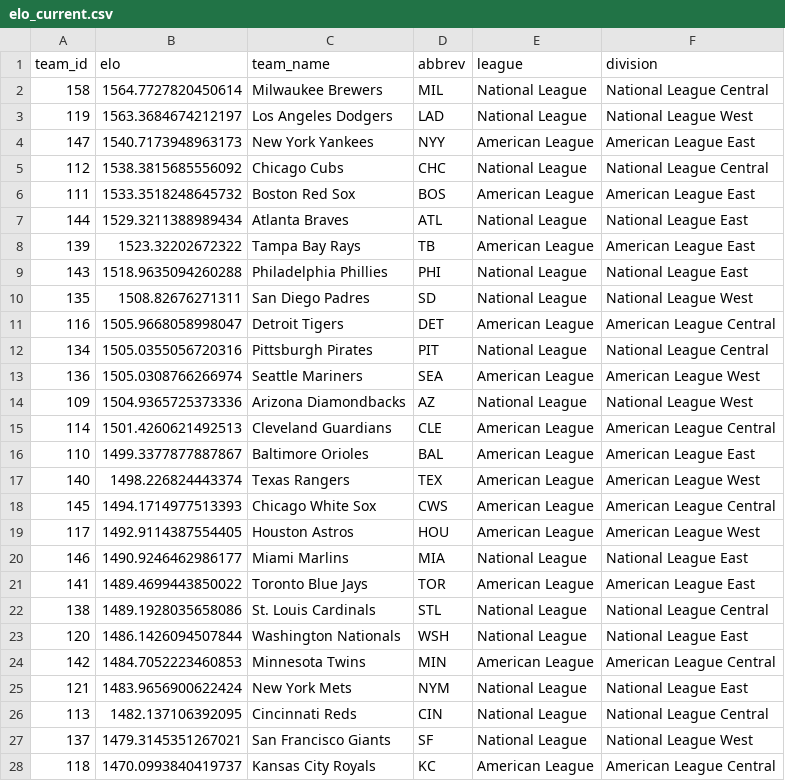
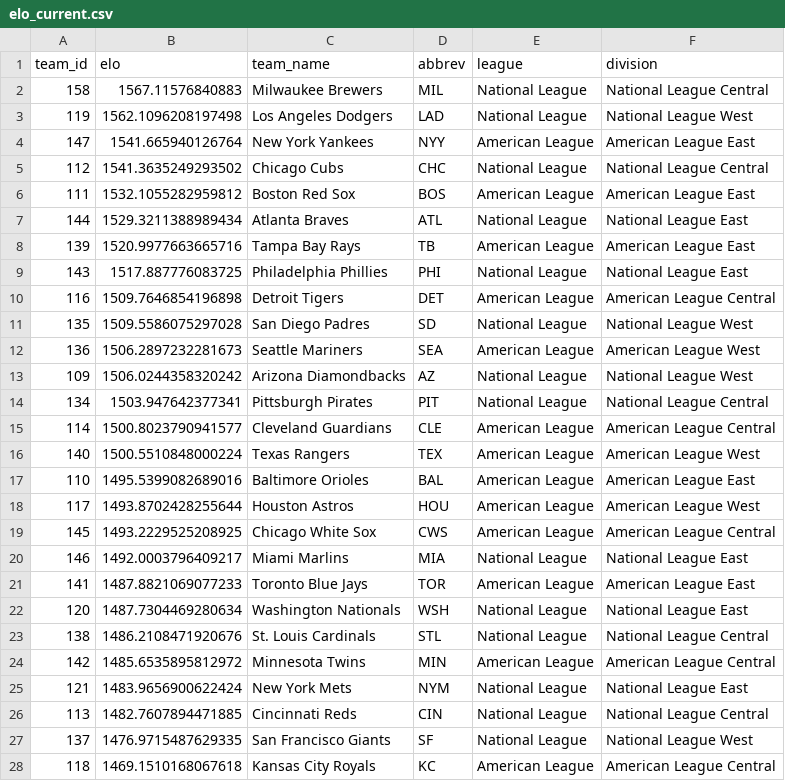
Before and after one commit to JarvisLee511/mlb-playoff-predictor-2026, a CSV file: outputs/elo_current.csv, drawn as a sheet; only a part is shown; the diff covers the shown part only.

```diff
--- a/outputs/elo_current.csv
+++ b/outputs/elo_current.csv
@@ -1,28 +1,28 @@
 team_id,elo,team_name,abbrev,league,division
-158,1564.7727820450614,Milwaukee Brewers,MIL,National League,National League Central
-119,1563.3684674212197,Los Angeles Dodgers,LAD,National League,National League West
-147,1540.7173948963173,New York Yankees,NYY,American League,American League East
-112,1538.3815685556092,Chicago Cubs,CHC,National League,National League Central
-111,1533.3518248645732,Boston Red Sox,BOS,American League,American League East
+158,1567.11576840883,Milwaukee Brewers,MIL,National League,National League Central
+119,1562.1096208197498,Los Angeles Dodgers,LAD,National League,National League West
+147,1541.665940126764,New York Yankees,NYY,American League,American League East
+112,1541.3635249293502,Chicago Cubs,CHC,National League,National League Central
+111,1532.1055282959812,Boston Red Sox,BOS,American League,American League East
 144,1529.3211388989434,Atlanta Braves,ATL,National League,National League East
-139,1523.32202672322,Tampa Bay Rays,TB,American League,American League East
-143,1518.9635094260288,Philadelphia Phillies,PHI,National League,National League East
-135,1508.82676271311,San Diego Padres,SD,National League,National League West
-116,1505.9668058998047,Detroit Tigers,DET,American League,American League Central
-134,1505.0355056720316,Pittsburgh Pirates,PIT,National League,National League Central
-136,1505.0308766266974,Seattle Mariners,SEA,American League,American League West
-109,1504.9365725373336,Arizona Diamondbacks,AZ,National League,National League West
-114,1501.4260621492513,Cleveland Guardians,CLE,American League,American League Central
-110,1499.3377877887867,Baltimore Orioles,BAL,American League,American League East
-140,1498.226824443374,Texas Rangers,TEX,American League,American League West
-145,1494.1714977513393,Chicago White Sox,CWS,American League,American League Central
-117,1492.9114387554405,Houston Astros,HOU,American League,American League West
-146,1490.9246462986177,Miami Marlins,MIA,National League,National League East
-141,1489.4699443850022,Toronto Blue Jays,TOR,American League,American League East
-138,1489.1928035658086,St. Louis Cardinals,STL,National League,National League Central
-120,1486.1426094507844,Washington Nationals,WSH,National League,National League East
-142,1484.7052223460853,Minnesota Twins,MIN,American League,American League Central
+139,1520.9977663665716,Tampa Bay Rays,TB,American League,American League East
+143,1517.887776083725,Philadelphia Phillies,PHI,National League,National League East
+116,1509.7646854196898,Detroit Tigers,DET,American League,American League Central
+135,1509.5586075297028,San Diego Padres,SD,National League,National League West
+136,1506.2897232281673,Seattle Mariners,SEA,American League,American League West
+109,1506.0244358320242,Arizona Diamondbacks,AZ,National League,National League West
+134,1503.947642377341,Pittsburgh Pirates,PIT,National League,National League Central
+114,1500.8023790941577,Cleveland Guardians,CLE,American League,American League Central
+140,1500.5510848000224,Texas Rangers,TEX,American League,American League West
+110,1495.5399082689016,Baltimore Orioles,BAL,American League,American League East
+117,1493.8702428255644,Houston Astros,HOU,American League,American League West
+145,1493.2229525208925,Chicago White Sox,CWS,American League,American League Central
+146,1492.0003796409217,Miami Marlins,MIA,National League,National League East
+141,1487.8821069077233,Toronto Blue Jays,TOR,American League,American League East
+120,1487.7304469280634,Washington Nationals,WSH,National League,National League East
+138,1486.2108471920676,St. Louis Cardinals,STL,National League,National League Central
+142,1485.6535895812972,Minnesota Twins,MIN,American League,American League Central
 121,1483.9656900622424,New York Mets,NYM,National League,National League East
-113,1482.137106392095,Cincinnati Reds,CIN,National League,National League Central
-137,1479.3145351267021,San Francisco Giants,SF,National League,National League West
-118,1470.0993840419737,Kansas City Royals,KC,American League,American League Central
+113,1482.7607894471885,Cincinnati Reds,CIN,National League,National League Central
+137,1476.9715487629335,San Francisco Giants,SF,National League,National League West
+118,1469.1510168067618,Kansas City Royals,KC,American League,American League Central
```
Also changed, not shown: 3 edited cells elsewhere in this file, data/predictions_log.csv, data/probables.csv, 11 other files.
